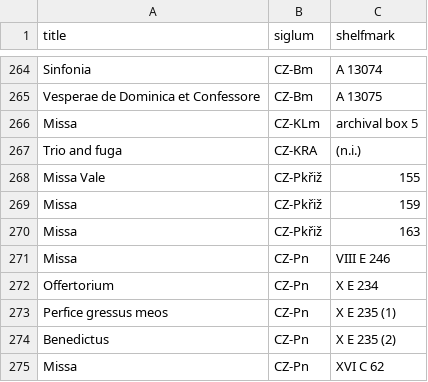
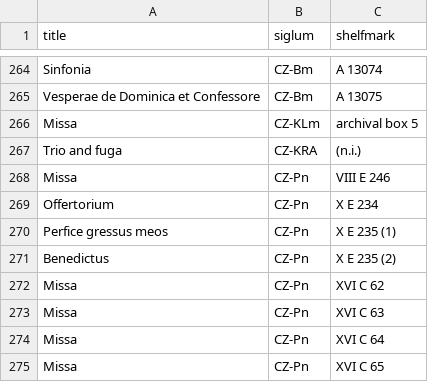
Before and after one commit to edition-esser-skala/tuma-catalogue-of-works, a CSV file: data/works_missing_in_rism.csv, drawn as a sheet; only a part is shown, gaps mark what is left out; the shorter side is filled out with more unchanged rows; the diff names each change by its address in the sheet, - before the commit and + after, or states it on an @@ line.

```diff
--- a/data/works_missing_in_rism.csv
+++ b/data/works_missing_in_rism.csv
-row 268: Missa Vale | CZ-Pkřiž | 155
-row 269: Missa | CZ-Pkřiž | 159
-row 270: Missa | CZ-Pkřiž | 163
```
Also changed, not shown: data/catalogue_works.csv, 5 other files.
